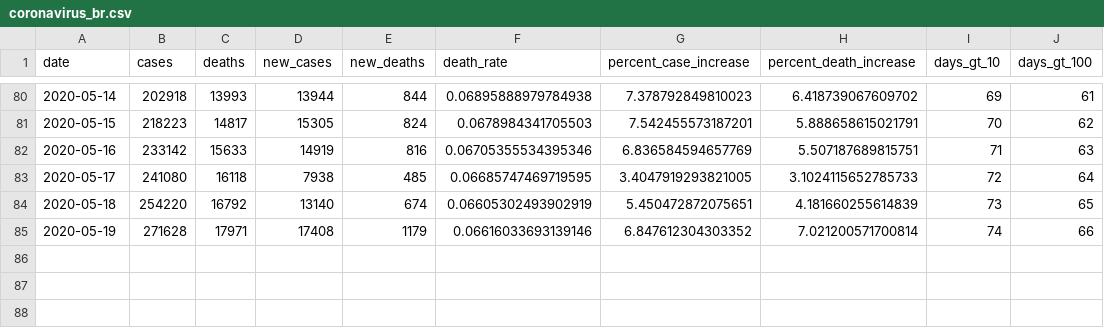
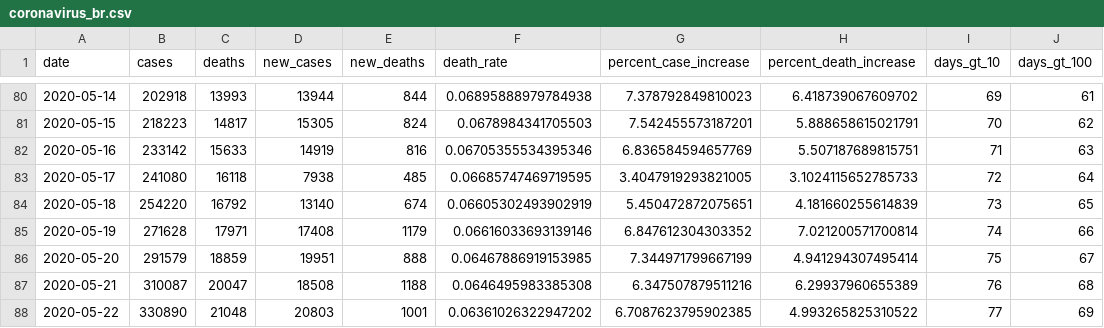
Before and after one commit to mralbu/coronavirusbrazil, a CSV file: data-raw/coronavirus_br.csv, drawn as a sheet; only a part is shown, gaps mark what is left out; the diff names each change by its address in the sheet, - before the commit and + after, or states it on an @@ line.

Commit message:
Update datasets

```diff
--- a/data-raw/coronavirus_br.csv
+++ b/data-raw/coronavirus_br.csv
+row 86: 2020-05-20 | 291579 | 18859 | 19951 | 888 | 0.06467886919153985 | 7.344971799667199 | 4.941294307495414 | 75 | 67
+row 87: 2020-05-21 | 310087 | 20047 | 18508 | 1188 | 0.0646495983385308 | 6.347507879511216 | 6.29937960655389 | 76 | 68
+row 88: 2020-05-22 | 330890 | 21048 | 20803 | 1001 | 0.06361026322947202 | 6.7087623795902385 | 4.993265825310522 | 77 | 69
```
Also changed, not shown: 18 other files.
